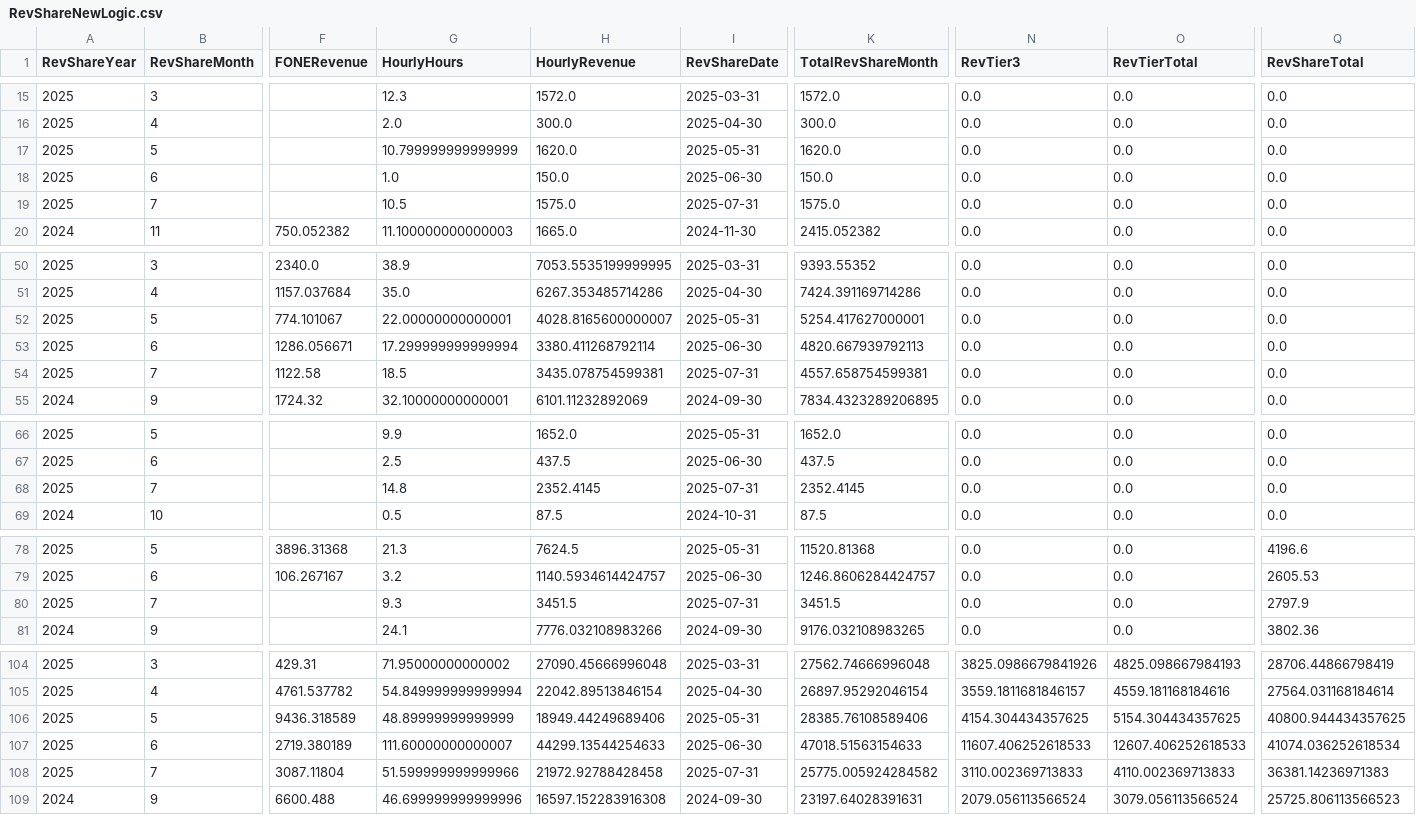
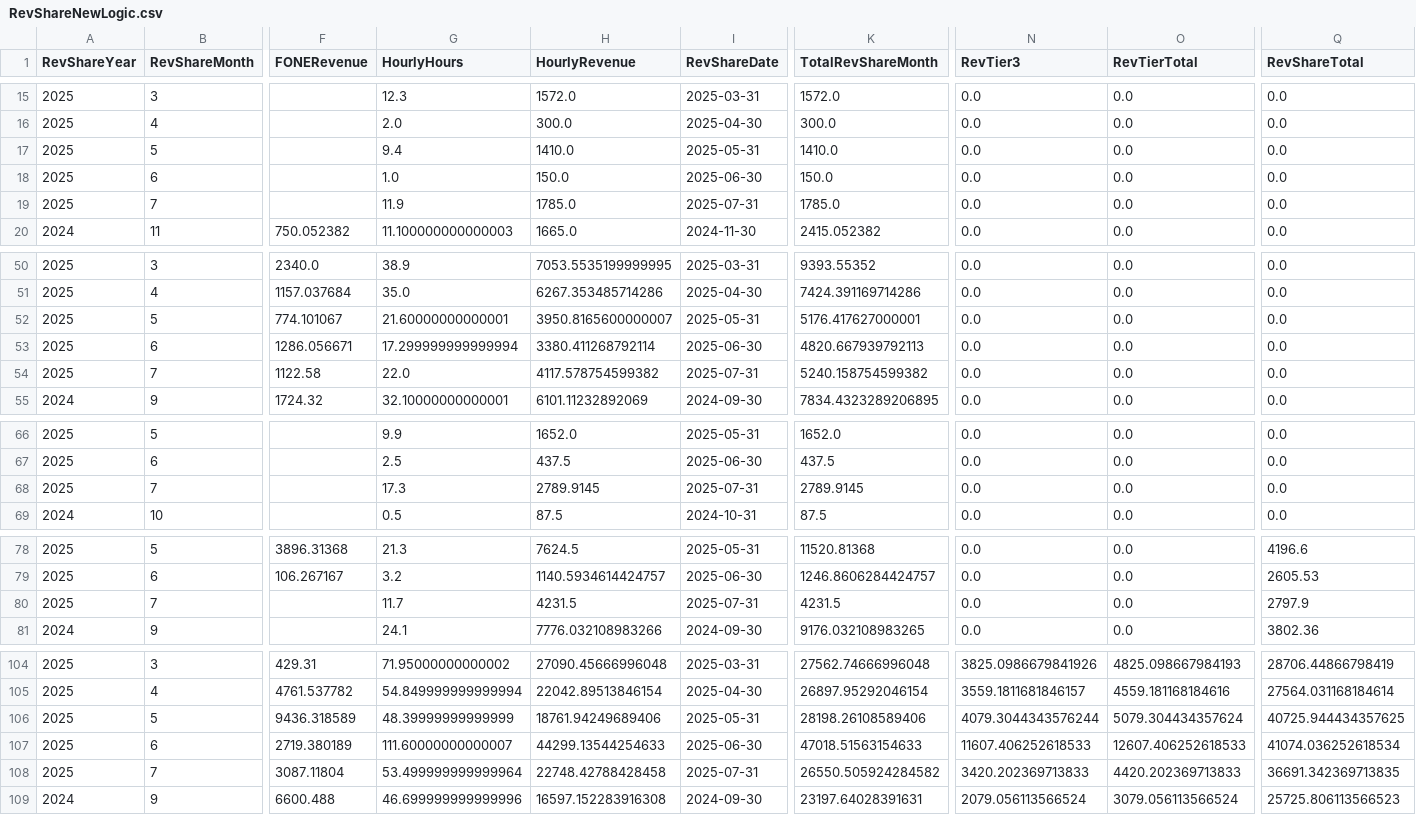
Before and after one commit to dhernandez-coding/gdp-dashboard, a CSV file: data/RevShareNewLogic.csv, drawn as a sheet; only a part is shown, gaps mark what is left out; the diff covers the shown part only; the diff names each change by its address in the sheet, - before the commit and + after, or states it on an @@ line.

```diff
--- a/data/RevShareNewLogic.csv
+++ b/data/RevShareNewLogic.csv
-G17 (HourlyHours): 10.799999999999999
+G17 (HourlyHours): 9.4
-H17 (HourlyRevenue): 1620.0
+H17 (HourlyRevenue): 1410.0
-K17 (TotalRevShareMonth): 1620.0
+K17 (TotalRevShareMonth): 1410.0
-G19 (HourlyHours): 10.5
+G19 (HourlyHours): 11.9
-H19 (HourlyRevenue): 1575.0
+H19 (HourlyRevenue): 1785.0
-K19 (TotalRevShareMonth): 1575.0
+K19 (TotalRevShareMonth): 1785.0
-G52 (HourlyHours): 22.00000000000001
+G52 (HourlyHours): 21.60000000000001
-H52 (HourlyRevenue): 4028.8165600000007
+H52 (HourlyRevenue): 3950.8165600000007
-K52 (TotalRevShareMonth): 5254.417627000001
+K52 (TotalRevShareMonth): 5176.417627000001
-G54 (HourlyHours): 18.5
+G54 (HourlyHours): 22.0
-H54 (HourlyRevenue): 3435.078754599381
+H54 (HourlyRevenue): 4117.578754599382
-K54 (TotalRevShareMonth): 4557.658754599381
+K54 (TotalRevShareMonth): 5240.158754599382
-G68 (HourlyHours): 14.8
+G68 (HourlyHours): 17.3
-H68 (HourlyRevenue): 2352.4145
+H68 (HourlyRevenue): 2789.9145
-K68 (TotalRevShareMonth): 2352.4145
+K68 (TotalRevShareMonth): 2789.9145
-G80 (HourlyHours): 9.3
+G80 (HourlyHours): 11.7
-H80 (HourlyRevenue): 3451.5
+H80 (HourlyRevenue): 4231.5
-K80 (TotalRevShareMonth): 3451.5
+K80 (TotalRevShareMonth): 4231.5
-G106 (HourlyHours): 48.89999999999999
+G106 (HourlyHours): 48.39999999999999
-H106 (HourlyRevenue): 18949.44249689406
+H106 (HourlyRevenue): 18761.94249689406
-K106 (TotalRevShareMonth): 28385.76108589406
+K106 (TotalRevShareMonth): 28198.26108589406
-N106 (RevTier3): 4154.304434357625
+N106 (RevTier3): 4079.3044343576244
-O106 (RevTierTotal): 5154.304434357625
+O106 (RevTierTotal): 5079.304434357624
-Q106 (RevShareTotal): 40800.944434357625
+Q106 (RevShareTotal): 40725.944434357625
-G108 (HourlyHours): 51.599999999999966
+G108 (HourlyHours): 53.499999999999964
-H108 (HourlyRevenue): 21972.92788428458
+H108 (HourlyRevenue): 22748.42788428458
-K108 (TotalRevShareMonth): 25775.005924284582
+K108 (TotalRevShareMonth): 26550.505924284582
-N108 (RevTier3): 3110.002369713833
+N108 (RevTier3): 3420.202369713833
-O108 (RevTierTotal): 4110.002369713833
+O108 (RevTierTotal): 4420.202369713833
-Q108 (RevShareTotal): 36381.14236971383
+Q108 (RevShareTotal): 36691.342369713835
```
Also changed, not shown: 32 edited cells elsewhere in this file, data/vwTimeEntriesType1.csv, data/vwTimeEntriesType2.csv, 2 other files.
